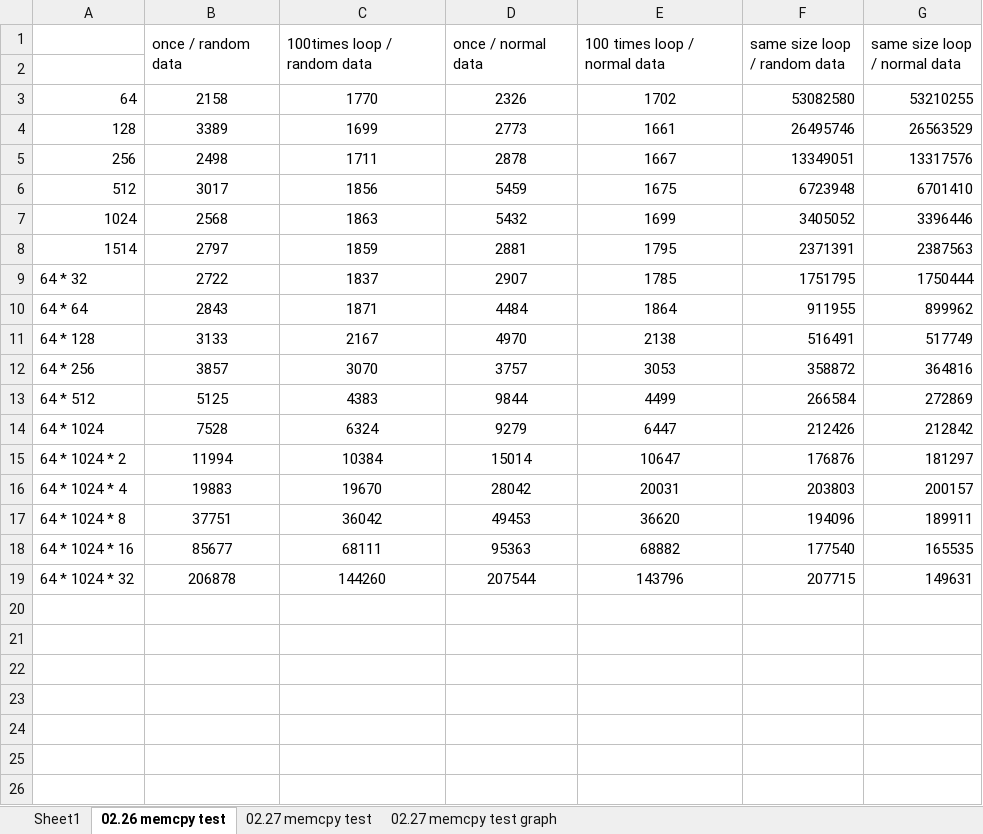
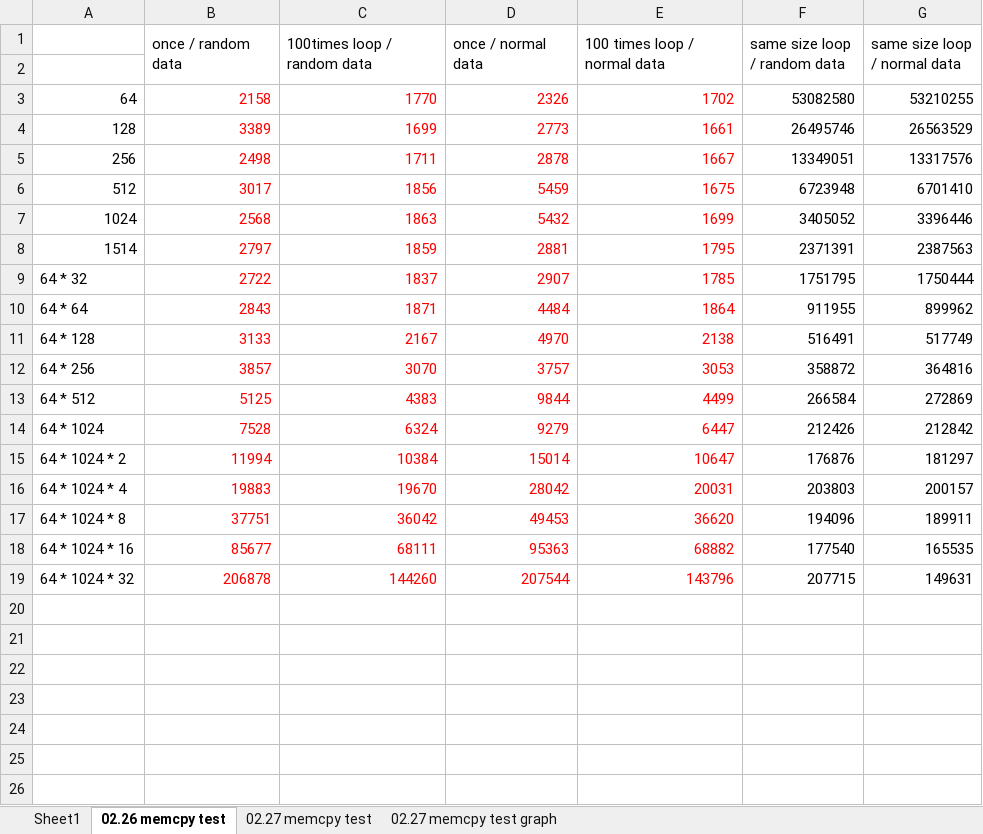
Before and after one commit to Susoon/Research_Report, an Excel workbook: batch_size_test.xlsx, sheet 02.26 memcpy test, drawn as a sheet; only a part is shown; values as stored, in another font and other column widths than the file's, no borders; charts and pictures not drawn; the diff names each change by its address in the sheet, - before the commit and + after, or states it on an @@ line.

```diff
--- a/batch_size_test.xlsx (sheet 02.26 memcpy test)
+++ b/batch_size_test.xlsx (sheet 02.26 memcpy test)
@@ B3:E19 text colour: black → #FF0000, alignment: center → right @@
```
Also changed, not shown: sheet Sheet1, sheet 02.27 memcpy test, charts or pictures, 3 other files.
